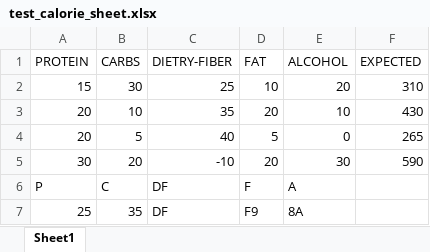
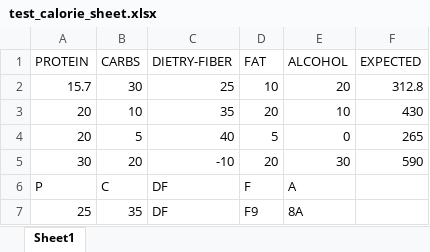
Before and after one commit to PriyaShah12/trustwell_exercise, an Excel workbook: test_data/test_calorie_sheet.xlsx, sheet Sheet1, drawn as a sheet; values as stored, in another font and other column widths than the file's, no borders; charts and pictures not drawn; the diff names each change by its address in the sheet, - before the commit and + after, or states it on an @@ line.

```diff
--- a/test_data/test_calorie_sheet.xlsx (sheet Sheet1)
+++ b/test_data/test_calorie_sheet.xlsx (sheet Sheet1)
-A2 (PROTEIN): 15
+A2 (PROTEIN): 15.7
-F2 (EXPECTED): 310
+F2 (EXPECTED): 312.8
```
Also changed, not shown: 8 other files.
